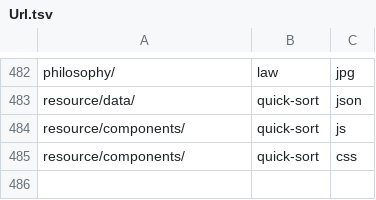
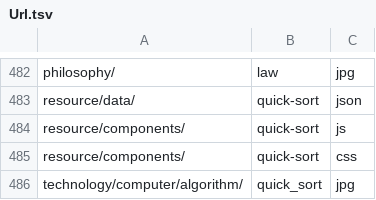
Before and after one commit to ujnotes/web-site, a TSV file: Config/Url.tsv, drawn as a sheet; only a part is shown, gaps mark what is left out; the diff names each change by its address in the sheet, - before the commit and + after, or states it on an @@ line.

Commit message:
Add quick sort article cover

```diff
--- a/Config/Url.tsv
+++ b/Config/Url.tsv
+row 486: technology/computer/algorithm/ | quick_sort | jpg
```
Also changed, not shown: 1 other file.
